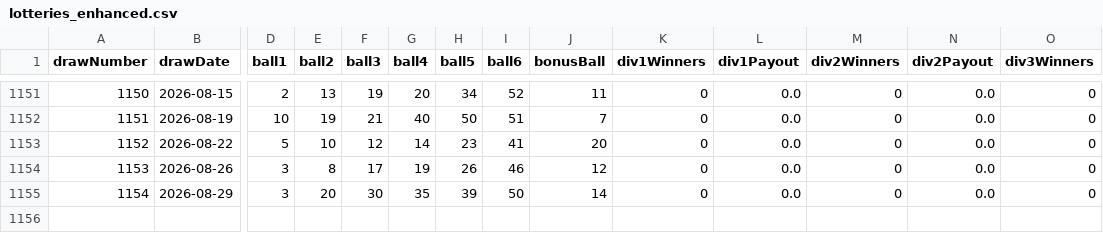
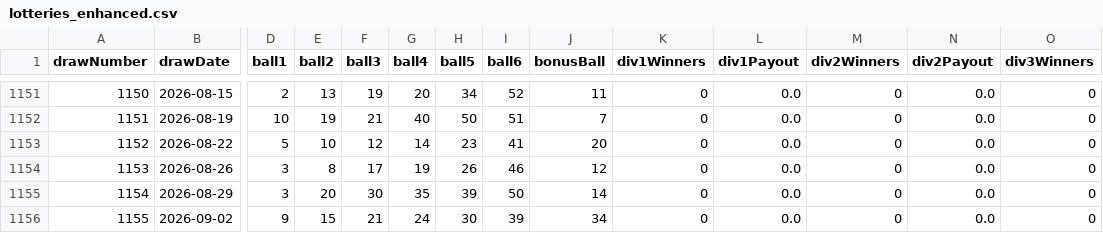
Before and after one commit to erskineshikonele/sa-lotto-predictor, a CSV file: lotteries_enhanced.csv, drawn as a sheet; only a part is shown, gaps mark what is left out; rows hold the shown columns only; the diff names each change by its address in the sheet, - before the commit and + after, or states it on an @@ line.

```diff
--- a/lotteries_enhanced.csv
+++ b/lotteries_enhanced.csv
+row 1156: 1155 | 2026-09-02 | 9 | 15 | 21 | 24 | 30 | 39 | 34 | 0 | 0.0 | 0 | 0.0 | 0
```
Also changed, not shown: 1 other file.
